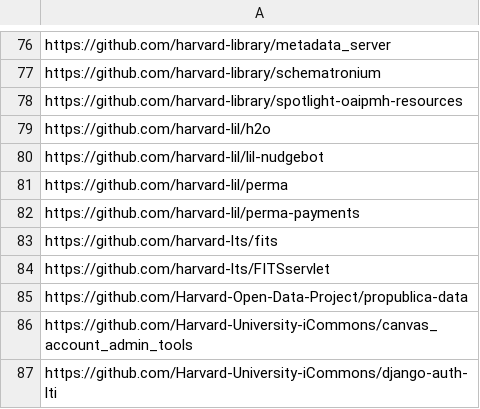
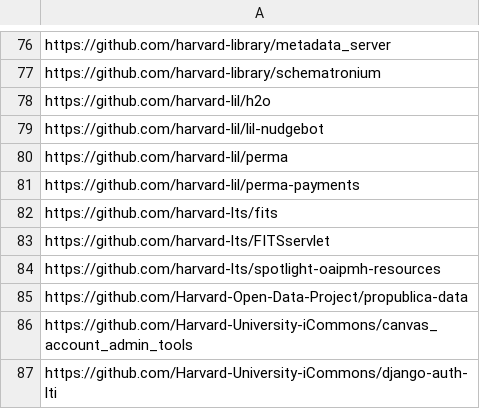
Before and after one commit to IQSS/open-source-at-harvard, a TSV file: github.tsv, drawn as a sheet; only a part is shown, gaps mark what is left out; removed rows and columns are numbered as before the commit, all else as after; the diff names each change by its address in the sheet, - before the commit and + after, or states it on an @@ line.

Commit message:
spotlight-oaipmh-resources moved to lts #29

```diff
--- a/github.tsv
+++ b/github.tsv
-row 78: https://github.com/harvard-library/spotlight-oaipmh-resources
+row 84: https://github.com/harvard-lts/spotlight-oaipmh-resources
```
